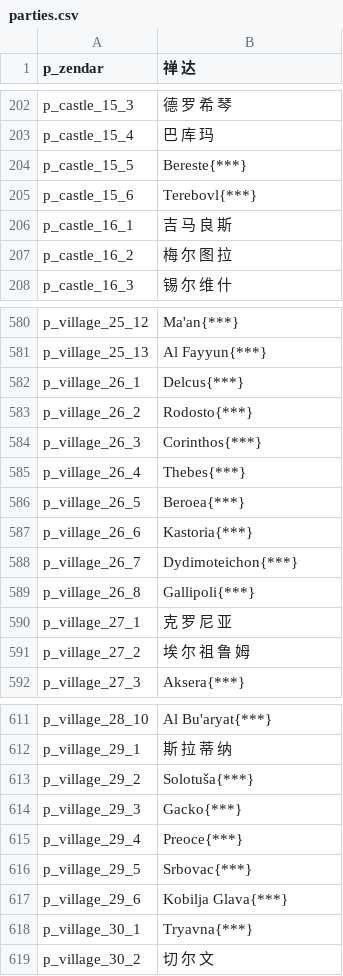
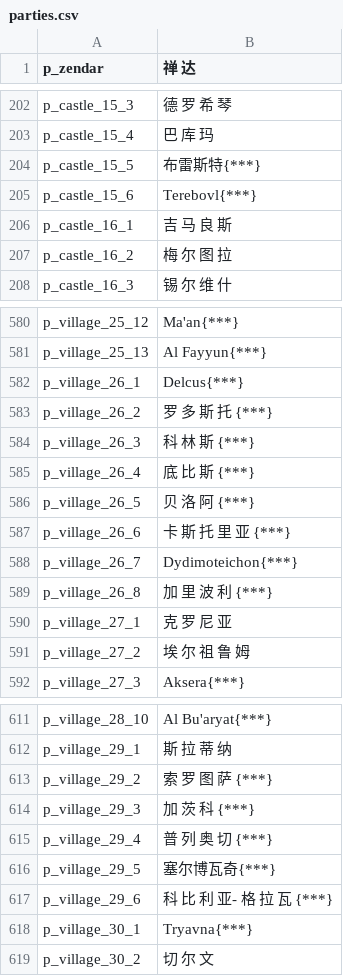
Before and after one commit to zac123456789123/mountblade-ad1257svn-chinese-translation, a CSV file: cns/parties.csv, drawn as a sheet; only a part is shown, gaps mark what is left out.

```diff
--- a/cns/parties.csv
+++ b/cns/parties.csv
@@ -203,3 +203,3 @@ p_castle_15_3|德 罗 希 琴
 p_castle_15_4|巴 库 玛
-p_castle_15_5|Bereste{***}
+p_castle_15_5|布雷斯特{***}
 p_castle_15_6|Terebovl{***}
@@ -582,9 +582,9 @@ p_village_25_13|Al Fayyun{***}
 p_village_26_1|Delcus{***}
-p_village_26_2|Rodosto{***}
-p_village_26_3|Corinthos{***}
-p_village_26_4|Thebes{***}
-p_village_26_5|Beroea{***}
-p_village_26_6|Kastoria{***}
+p_village_26_2|罗 多 斯 托 {***}
+p_village_26_3|科 林 斯 {***}
+p_village_26_4|底 比 斯 {***}
+p_village_26_5|贝 洛 阿 {***}
+p_village_26_6|卡 斯 托 里 亚 {***}
 p_village_26_7|Dydimoteichon{***}
-p_village_26_8|Gallipoli{***}
+p_village_26_8|加 里 波 利 {***}
 p_village_27_1|克 罗 尼 亚
@@ -612,7 +612,7 @@ p_village_28_10|Al Bu'aryat{***}
 p_village_29_1|斯 拉 蒂 纳
-p_village_29_2|Solotuša{***}
-p_village_29_3|Gacko{***}
-p_village_29_4|Preoce{***}
-p_village_29_5|Srbovac{***}
-p_village_29_6|Kobilja Glava{***}
+p_village_29_2|索 罗 图 萨 {***}
+p_village_29_3|加 茨 科 {***}
+p_village_29_4|普 列 奥 切 {***}
+p_village_29_5|塞尔博瓦奇{***}
+p_village_29_6|科 比 利 亚- 格 拉 瓦 {***}
 p_village_30_1|Tryavna{***}
```
